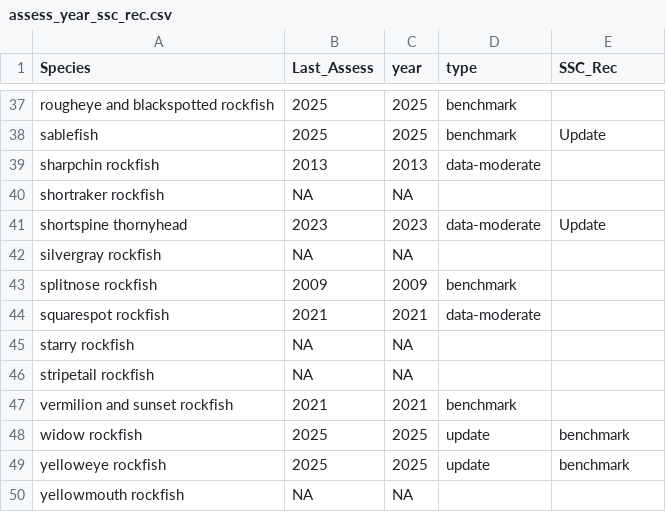
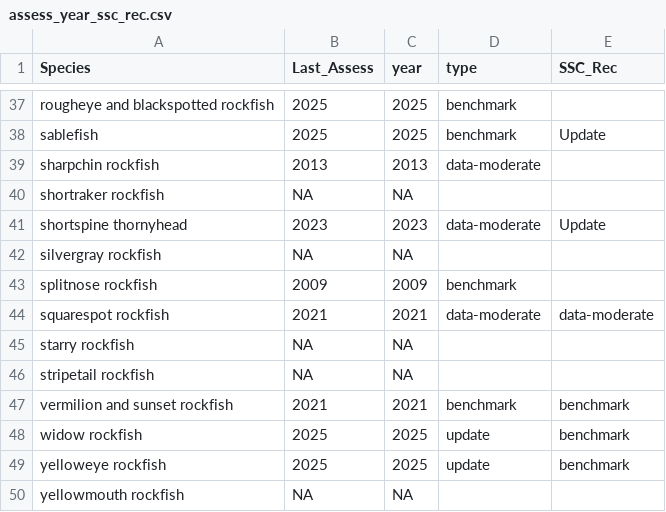
Before and after one commit to chantelwetzel-noaa/westcoastdata, a CSV file: data-processed/2026/assess_year_ssc_rec.csv, drawn as a sheet; only a part is shown, gaps mark what is left out; the diff covers the shown part only.

```diff
--- a/data-processed/2026/assess_year_ssc_rec.csv
+++ b/data-processed/2026/assess_year_ssc_rec.csv
@@ -43,6 +43,6 @@ silvergray rockfish,NA,NA,,
 splitnose rockfish,2009,2009,benchmark,
-squarespot rockfish,2021,2021,data-moderate,
+squarespot rockfish,2021,2021,data-moderate,data-moderate
 starry rockfish,NA,NA,,
 stripetail rockfish,NA,NA,,
-vermilion and sunset rockfish,2021,2021,benchmark,
+vermilion and sunset rockfish,2021,2021,benchmark,benchmark
 widow rockfish,2025,2025,update,benchmark
```
Also changed, not shown: 12 edited cells elsewhere in this file.
